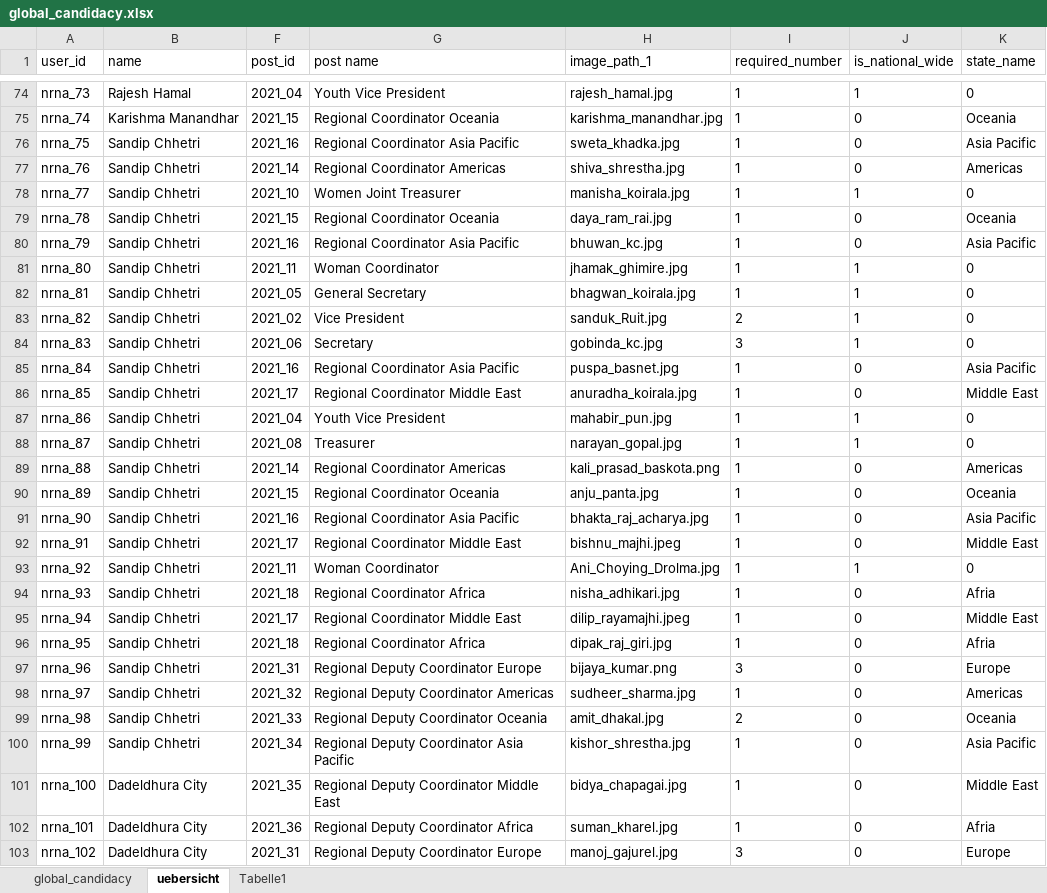
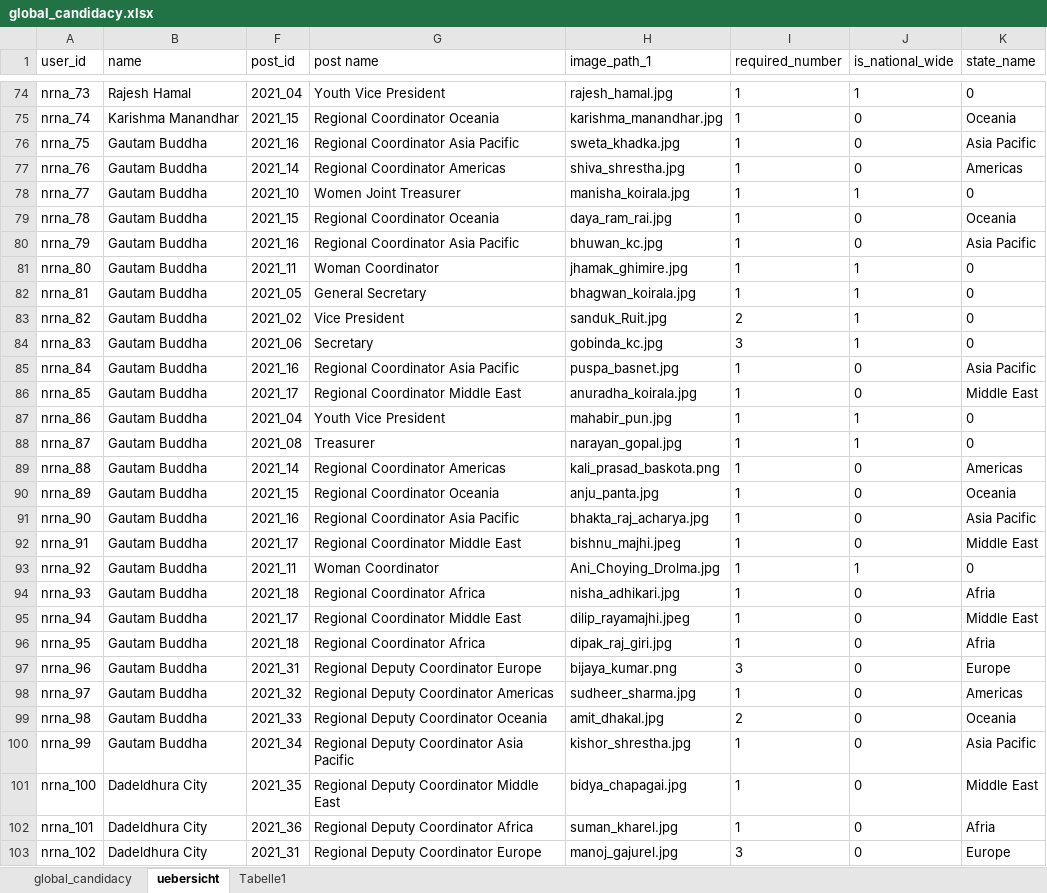
Before and after one commit to dr-roshyara/nrna1, an Excel workbook: storage/csv_files/global_candidacy.xlsx, sheet uebersicht, drawn as a sheet; only a part is shown, gaps mark what is left out; values as stored, in another font and other column widths than the file's, no borders; the diff covers the shown part only; the diff names each change by its address in the sheet, - before the commit and + after, or states it on an @@ line.

```diff
--- a/storage/csv_files/global_candidacy.xlsx (sheet uebersicht)
+++ b/storage/csv_files/global_candidacy.xlsx (sheet uebersicht)
-B76:B100 (name): Sandip Chhetri
+B76:B100 (name): Gautam Buddha
```
Also changed, not shown: 1 added row and 1 removed row elsewhere in this sheet, sheet global_candidacy, hidden cells, storage/csv_files/global_candidates.xlsx, 6 other files.
